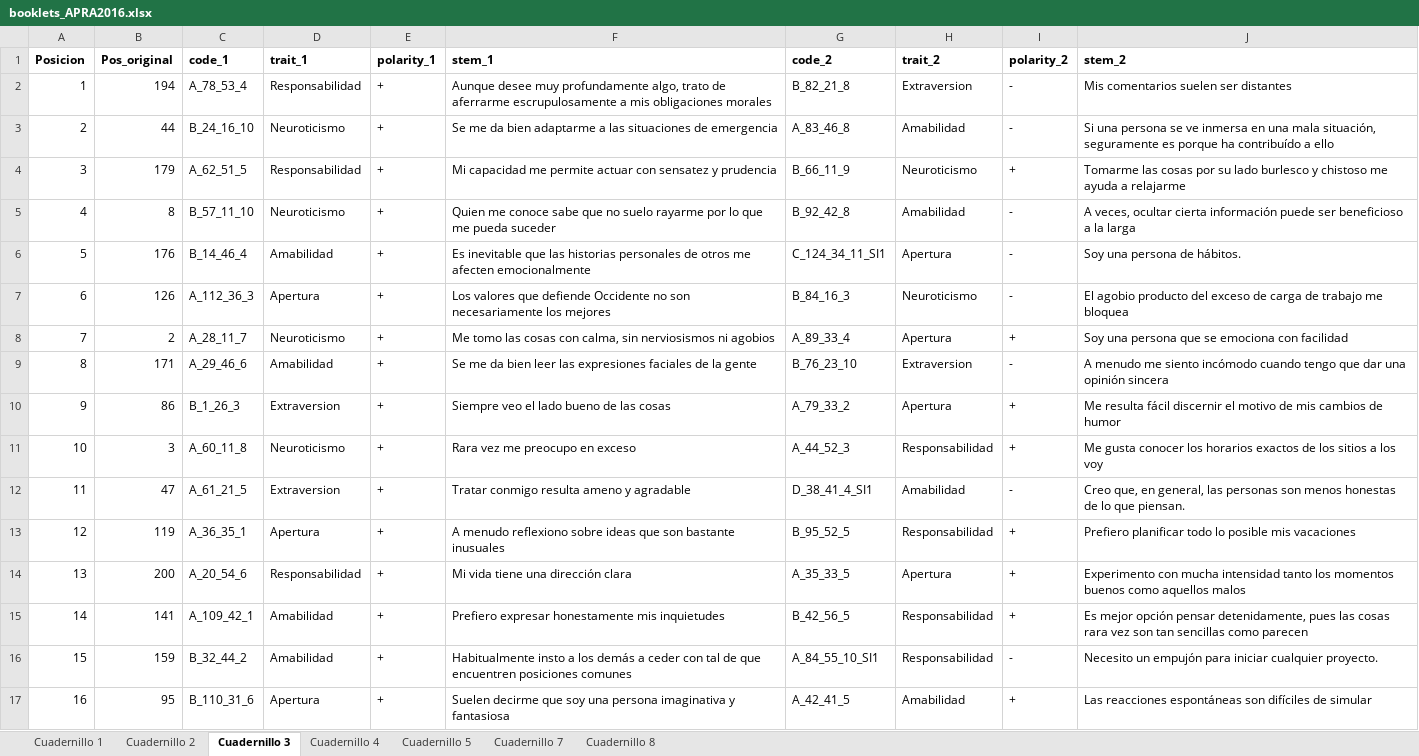
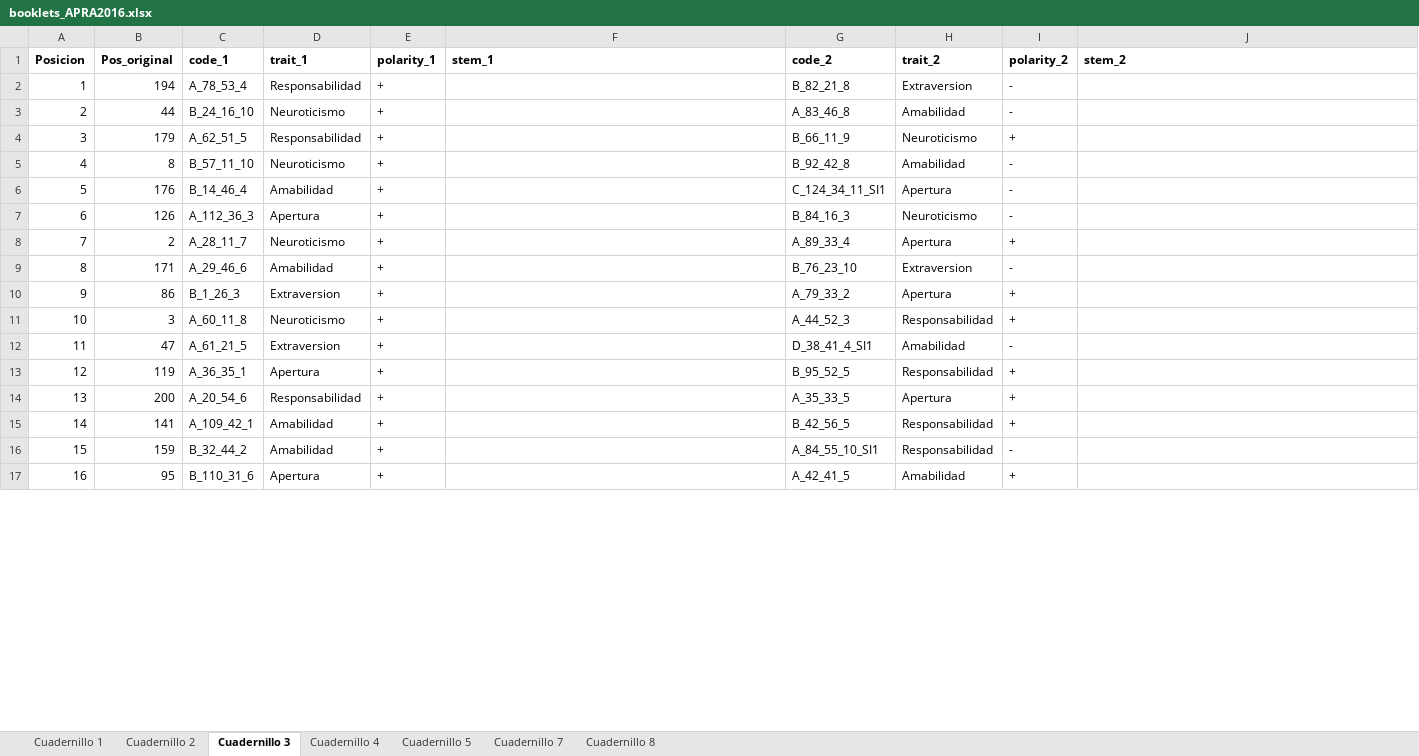
Before and after one commit to DaniMori/Dissertation, an Excel workbook: res/booklets_APRA2016.xlsx, sheet Cuadernillo 3, drawn as a sheet; only a part is shown; values as stored, in another font and other column widths than the file's, no borders; the diff covers the shown part only; the diff names each change by its address in the sheet, - before the commit and + after, or states it on an @@ line.

```diff
--- a/res/booklets_APRA2016.xlsx (sheet Cuadernillo 3)
+++ b/res/booklets_APRA2016.xlsx (sheet Cuadernillo 3)
-F2 (stem_1): Aunque desee muy profundamente algo, trato de aferrarme escrupulosamente a mis obligaciones morales
+F2 (stem_1): (empty)
-J2 (stem_2): Mis comentarios suelen ser distantes
+J2 (stem_2): (empty)
-F3 (stem_1): Se me da bien adaptarme a las situaciones de emergencia
+F3 (stem_1): (empty)
-J3 (stem_2): Si una persona se ve inmersa en una mala situación, seguramente es porque ha contribuído a ello
+J3 (stem_2): (empty)
-F4 (stem_1): Mi capacidad me permite actuar con sensatez y prudencia
+F4 (stem_1): (empty)
-J4 (stem_2): Tomarme las cosas por su lado burlesco y chistoso me ayuda a relajarme
+J4 (stem_2): (empty)
-F5 (stem_1): Quien me conoce sabe que no suelo rayarme por lo que me pueda suceder
+F5 (stem_1): (empty)
-J5 (stem_2): A veces, ocultar cierta información puede ser beneficioso a la larga
+J5 (stem_2): (empty)
-F6 (stem_1): Es inevitable que las historias personales de otros me afecten emocionalmente
+F6 (stem_1): (empty)
-J6 (stem_2): Soy una persona de hábitos.
+J6 (stem_2): (empty)
-F7 (stem_1): Los valores que defiende Occidente no son necesariamente los mejores
+F7 (stem_1): (empty)
-J7 (stem_2): El agobio producto del exceso de carga de trabajo me bloquea
+J7 (stem_2): (empty)
-F8 (stem_1): Me tomo las cosas con calma, sin nerviosismos ni agobios
+F8 (stem_1): (empty)
-J8 (stem_2): Soy una persona que se emociona con facilidad
+J8 (stem_2): (empty)
-F9 (stem_1): Se me da bien leer las expresiones faciales de la gente
+F9 (stem_1): (empty)
-J9 (stem_2): A menudo me siento incómodo cuando tengo que dar una opinión sincera
+J9 (stem_2): (empty)
-F10 (stem_1): Siempre veo el lado bueno de las cosas
+F10 (stem_1): (empty)
-J10 (stem_2): Me resulta fácil discernir el motivo de mis cambios de humor
+J10 (stem_2): (empty)
-F11 (stem_1): Rara vez me preocupo en exceso
+F11 (stem_1): (empty)
-J11 (stem_2): Me gusta conocer los horarios exactos de los sitios a los voy
+J11 (stem_2): (empty)
-F12 (stem_1): Tratar conmigo resulta ameno y agradable
+F12 (stem_1): (empty)
-J12 (stem_2): Creo que, en general, las personas son menos honestas de lo que piensan.
+J12 (stem_2): (empty)
-F13 (stem_1): A menudo reflexiono sobre ideas que son bastante inusuales
+F13 (stem_1): (empty)
-J13 (stem_2): Prefiero planificar todo lo posible mis vacaciones
+J13 (stem_2): (empty)
-F14 (stem_1): Mi vida tiene una dirección clara
+F14 (stem_1): (empty)
-J14 (stem_2): Experimento con mucha intensidad tanto los momentos buenos como aquellos malos
+J14 (stem_2): (empty)
-F15 (stem_1): Prefiero expresar honestamente mis inquietudes
+F15 (stem_1): (empty)
-J15 (stem_2): Es mejor opción pensar detenidamente, pues las cosas rara vez son tan sencillas como parecen
+J15 (stem_2): (empty)
-F16 (stem_1): Habitualmente insto a los demás a ceder con tal de que encuentren posiciones comunes
+F16 (stem_1): (empty)
-J16 (stem_2): Necesito un empujón para iniciar cualquier proyecto.
+J16 (stem_2): (empty)
-F17 (stem_1): Suelen decirme que soy una persona imaginativa y fantasiosa
+F17 (stem_1): (empty)
-J17 (stem_2): Las reacciones espontáneas son difíciles de simular
+J17 (stem_2): (empty)
```
Also changed, not shown: 164 edited cells elsewhere in this sheet, sheet Cuadernillo 1, sheet Cuadernillo 2, sheet Cuadernillo 8, sheet Cuadernillo 5, sheet Cuadernillo 4, sheet Cuadernillo 7, 8 other files.
